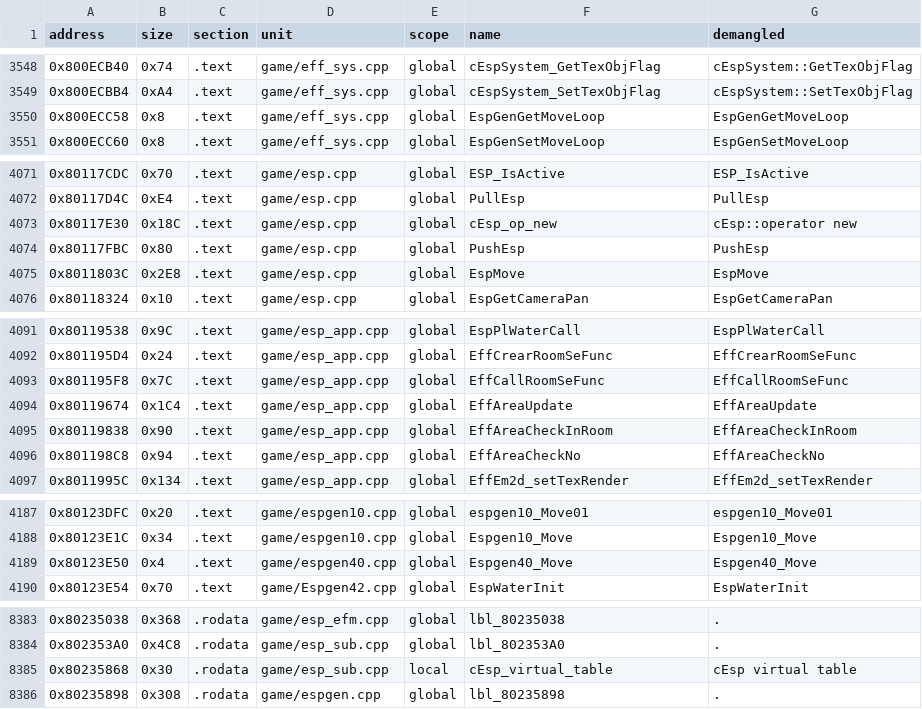
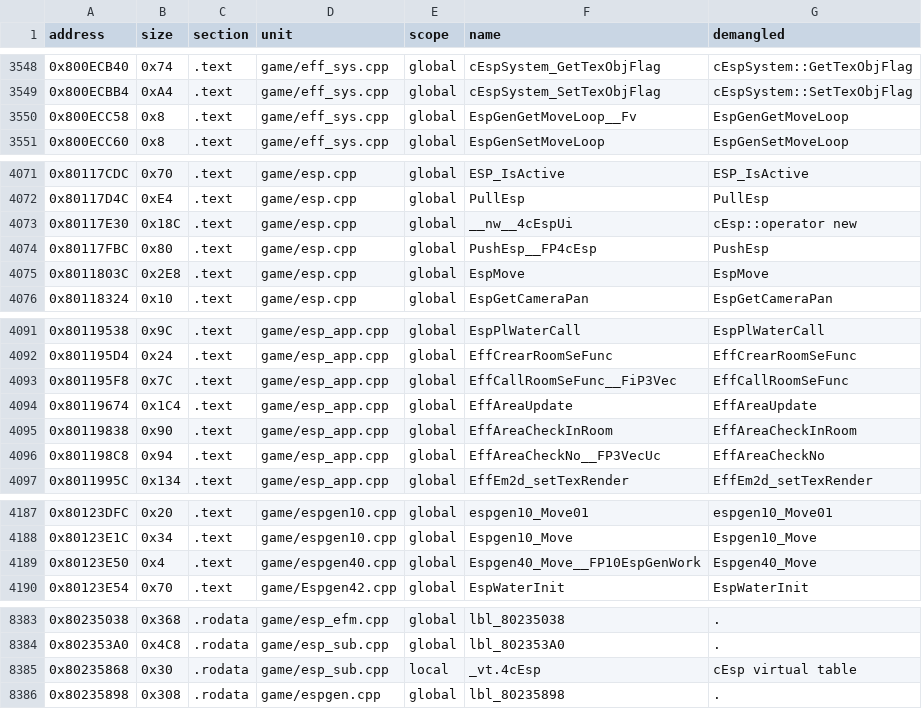
Before and after one commit to Penguinjanator/re4, a TSV file: config/G4BE08/sym_map.tsv, drawn as a sheet; only a part is shown, gaps mark what is left out; the diff covers the shown part only.

```diff
--- a/config/G4BE08/sym_map.tsv
+++ b/config/G4BE08/sym_map.tsv
@@ -3549,3 +3549,3 @@ address	size	section	unit	scope	name	demangled
 0x800ECBB4	0xA4	.text	game/eff_sys.cpp	global	cEspSystem_SetTexObjFlag	cEspSystem::SetTexObjFlag
-0x800ECC58	0x8	.text	game/eff_sys.cpp	global	EspGenGetMoveLoop	EspGenGetMoveLoop
+0x800ECC58	0x8	.text	game/eff_sys.cpp	global	EspGenGetMoveLoop__Fv	EspGenGetMoveLoop
 0x800ECC60	0x8	.text	game/eff_sys.cpp	global	EspGenSetMoveLoop	EspGenSetMoveLoop
@@ -4072,4 +4072,4 @@ address	size	section	unit	scope	name	demangled
 0x80117D4C	0xE4	.text	game/esp.cpp	global	PullEsp	PullEsp
-0x80117E30	0x18C	.text	game/esp.cpp	global	cEsp_op_new	cEsp::operator new
-0x80117FBC	0x80	.text	game/esp.cpp	global	PushEsp	PushEsp
+0x80117E30	0x18C	.text	game/esp.cpp	global	__nw__4cEspUi	cEsp::operator new
+0x80117FBC	0x80	.text	game/esp.cpp	global	PushEsp__FP4cEsp	PushEsp
 0x8011803C	0x2E8	.text	game/esp.cpp	global	EspMove	EspMove
@@ -4092,6 +4092,6 @@ address	size	section	unit	scope	name	demangled
 0x801195D4	0x24	.text	game/esp_app.cpp	global	EffCrearRoomSeFunc	EffCrearRoomSeFunc
-0x801195F8	0x7C	.text	game/esp_app.cpp	global	EffCallRoomSeFunc	EffCallRoomSeFunc
+0x801195F8	0x7C	.text	game/esp_app.cpp	global	EffCallRoomSeFunc__FiP3Vec	EffCallRoomSeFunc
 0x80119674	0x1C4	.text	game/esp_app.cpp	global	EffAreaUpdate	EffAreaUpdate
 0x80119838	0x90	.text	game/esp_app.cpp	global	EffAreaCheckInRoom	EffAreaCheckInRoom
-0x801198C8	0x94	.text	game/esp_app.cpp	global	EffAreaCheckNo	EffAreaCheckNo
+0x801198C8	0x94	.text	game/esp_app.cpp	global	EffAreaCheckNo__FP3VecUc	EffAreaCheckNo
 0x8011995C	0x134	.text	game/esp_app.cpp	global	EffEm2d_setTexRender	EffEm2d_setTexRender
@@ -4188,3 +4188,3 @@ address	size	section	unit	scope	name	demangled
 0x80123E1C	0x34	.text	game/espgen10.cpp	global	Espgen10_Move	Espgen10_Move
-0x80123E50	0x4	.text	game/espgen40.cpp	global	Espgen40_Move	Espgen40_Move
+0x80123E50	0x4	.text	game/espgen40.cpp	global	Espgen40_Move__FP10EspGenWork	Espgen40_Move
 0x80123E54	0x70	.text	game/Espgen42.cpp	global	EspWaterInit	EspWaterInit
@@ -8384,3 +8384,3 @@ address	size	section	unit	scope	name	demangled
 0x802353A0	0x4C8	.rodata	game/esp_sub.cpp	global	lbl_802353A0	.
-0x80235868	0x30	.rodata	game/esp_sub.cpp	local	cEsp_virtual_table	cEsp virtual table
+0x80235868	0x30	.rodata	game/esp_sub.cpp	local	_vt.4cEsp	cEsp virtual table
 0x80235898	0x308	.rodata	game/espgen.cpp	global	lbl_80235898	.
```
Also changed, not shown: 38 edited cells elsewhere in this file, 7 other files.
